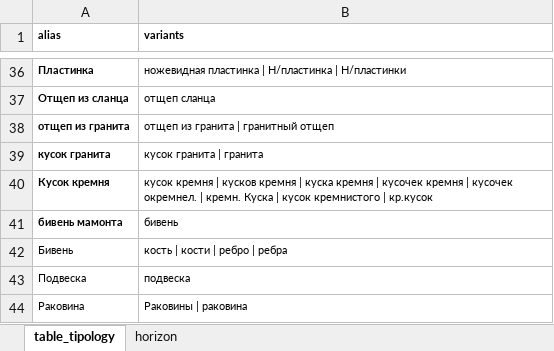
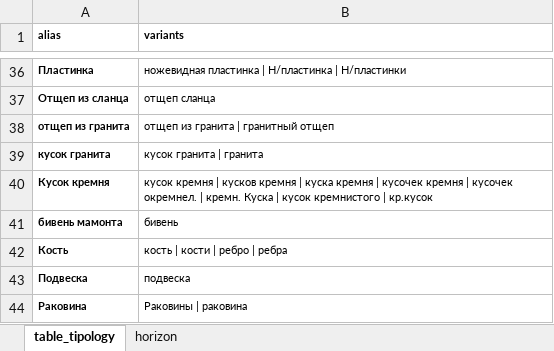
Before and after one commit to Kudesnick/raskopaem, an Excel workbook: input/table_tipology.xlsx, sheet table_tipology, drawn as a sheet; only a part is shown, gaps mark what is left out; values as stored, in another font and other column widths than the file's, no borders; the diff names each change by its address in the sheet, - before the commit and + after, or states it on an @@ line.

```diff
--- a/input/table_tipology.xlsx (sheet table_tipology)
+++ b/input/table_tipology.xlsx (sheet table_tipology)
-A42 (alias): Бивень
+A42 (alias): Кость
-A42:A44 bold: off
+A42:A44 bold: on
```
Also changed, not shown: sheet horizon, 1 other file.
